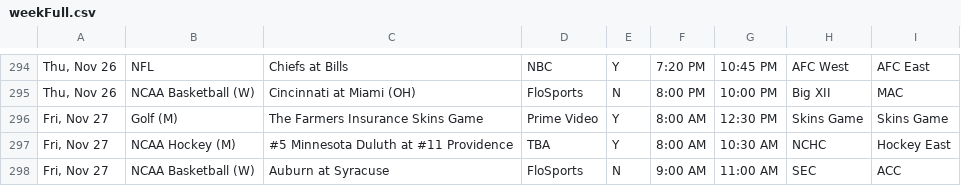
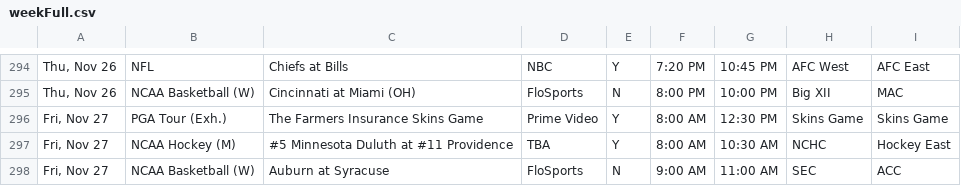
Before and after one commit to thesportsmatrix/live-broadcasts, a CSV file: currentWeek/weekFull.csv, drawn as a sheet; only a part is shown, gaps mark what is left out.

Commit message:
League name update.

```diff
--- a/currentWeek/weekFull.csv
+++ b/currentWeek/weekFull.csv
@@ -295,3 +295,3 @@
 "Thu, Nov 26",NCAA Basketball (W),Cincinnati at Miami (OH),FloSports,N,8:00 PM,10:00 PM,Big XII,MAC
-"Fri, Nov 27",Golf (M),The Farmers Insurance Skins Game,Prime Video,Y,8:00 AM,12:30 PM,Skins Game,Skins Game
+"Fri, Nov 27",PGA Tour (Exh.),The Farmers Insurance Skins Game,Prime Video,Y,8:00 AM,12:30 PM,Skins Game,Skins Game
 "Fri, Nov 27",NCAA Hockey (M),#5 Minnesota Duluth at #11 Providence,TBA,Y,8:00 AM,10:30 AM,NCHC,Hockey East
```
